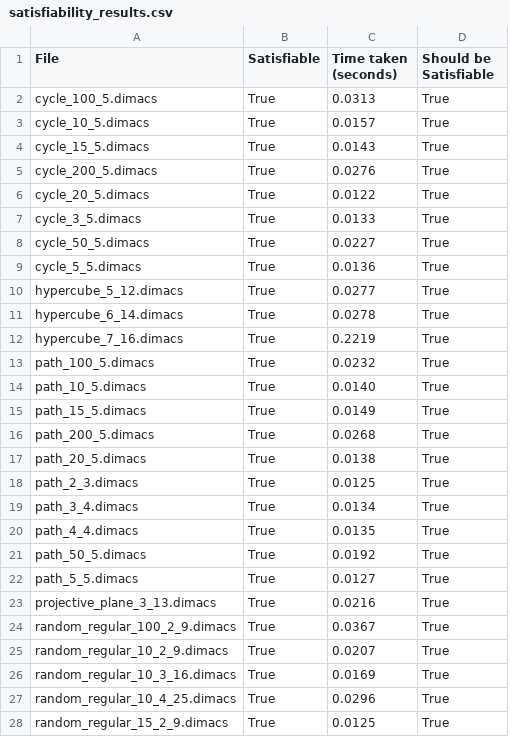
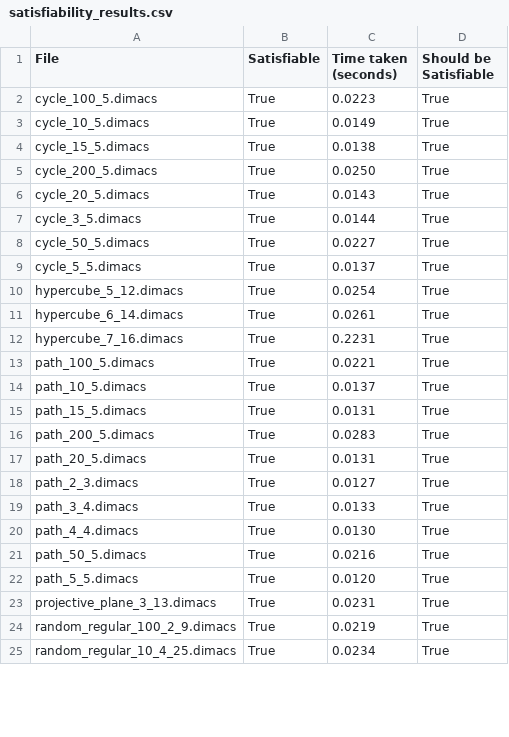
Before and after one commit to wrosz/l21, a CSV file: experiments/cases_from_literature/satisfiability_results.csv, drawn as a sheet; only a part is shown; the diff covers the shown part only.

```diff
--- a/experiments/cases_from_literature/satisfiability_results.csv
+++ b/experiments/cases_from_literature/satisfiability_results.csv
@@ -1,28 +1,25 @@
 File, Satisfiable, Time taken (seconds), Should be Satisfiable
-cycle_100_5.dimacs, True, 0.0313, True
-cycle_10_5.dimacs, True, 0.0157, True
-cycle_15_5.dimacs, True, 0.0143, True
-cycle_200_5.dimacs, True, 0.0276, True
-cycle_20_5.dimacs, True, 0.0122, True
-cycle_3_5.dimacs, True, 0.0133, True
+cycle_100_5.dimacs, True, 0.0223, True
+cycle_10_5.dimacs, True, 0.0149, True
+cycle_15_5.dimacs, True, 0.0138, True
+cycle_200_5.dimacs, True, 0.0250, True
+cycle_20_5.dimacs, True, 0.0143, True
+cycle_3_5.dimacs, True, 0.0144, True
 cycle_50_5.dimacs, True, 0.0227, True
-cycle_5_5.dimacs, True, 0.0136, True
-hypercube_5_12.dimacs, True, 0.0277, True
-hypercube_6_14.dimacs, True, 0.0278, True
-hypercube_7_16.dimacs, True, 0.2219, True
-path_100_5.dimacs, True, 0.0232, True
-path_10_5.dimacs, True, 0.0140, True
-path_15_5.dimacs, True, 0.0149, True
-path_200_5.dimacs, True, 0.0268, True
-path_20_5.dimacs, True, 0.0138, True
-path_2_3.dimacs, True, 0.0125, True
-path_3_4.dimacs, True, 0.0134, True
-path_4_4.dimacs, True, 0.0135, True
-path_50_5.dimacs, True, 0.0192, True
-path_5_5.dimacs, True, 0.0127, True
-projective_plane_3_13.dimacs, True, 0.0216, True
-random_regular_100_2_9.dimacs, True, 0.0367, True
-random_regular_10_2_9.dimacs, True, 0.0207, True
-random_regular_10_3_16.dimacs, True, 0.0169, True
-random_regular_10_4_25.dimacs, True, 0.0296, True
-random_regular_15_2_9.dimacs, True, 0.0125, True
+cycle_5_5.dimacs, True, 0.0137, True
+hypercube_5_12.dimacs, True, 0.0254, True
+hypercube_6_14.dimacs, True, 0.0261, True
+hypercube_7_16.dimacs, True, 0.2231, True
+path_100_5.dimacs, True, 0.0221, True
+path_10_5.dimacs, True, 0.0137, True
+path_15_5.dimacs, True, 0.0131, True
+path_200_5.dimacs, True, 0.0283, True
+path_20_5.dimacs, True, 0.0131, True
+path_2_3.dimacs, True, 0.0127, True
+path_3_4.dimacs, True, 0.0133, True
+path_4_4.dimacs, True, 0.0130, True
+path_50_5.dimacs, True, 0.0216, True
+path_5_5.dimacs, True, 0.0120, True
+projective_plane_3_13.dimacs, True, 0.0231, True
+random_regular_100_2_9.dimacs, True, 0.0219, True
+random_regular_10_4_25.dimacs, True, 0.0234, True
```
Also changed, not shown: 14 removed rows and 53 edited cells elsewhere in this file, experiments/cases_from_literature/proof_verification_results.csv, 7 other files.
